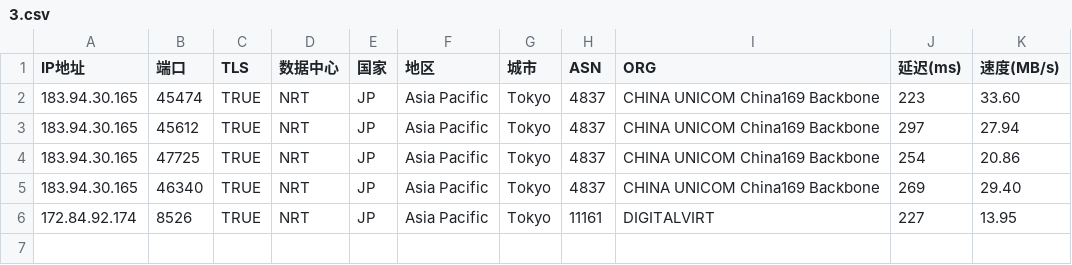
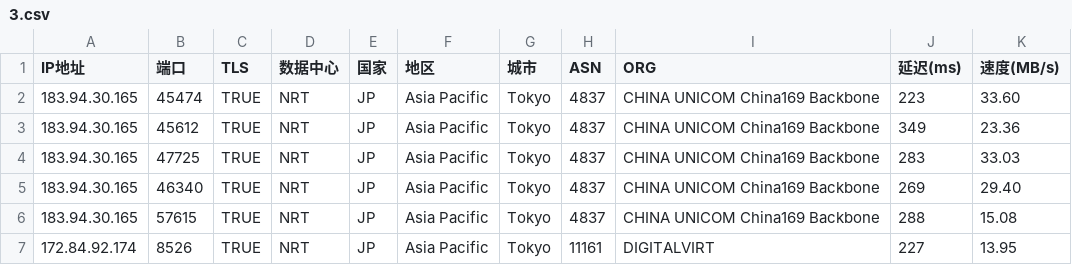
Before and after one commit to mmmOvO/m, a CSV file: 3.csv, drawn as a sheet.

```diff
--- a/3.csv
+++ b/3.csv
@@ -2,5 +2,6 @@
 183.94.30.165,45474,TRUE,NRT,JP,Asia Pacific,Tokyo,4837,CHINA UNICOM China169 Backbone,223,33.60
-183.94.30.165,45612,TRUE,NRT,JP,Asia Pacific,Tokyo,4837,CHINA UNICOM China169 Backbone,297,27.94
-183.94.30.165,47725,TRUE,NRT,JP,Asia Pacific,Tokyo,4837,CHINA UNICOM China169 Backbone,254,20.86
+183.94.30.165,45612,TRUE,NRT,JP,Asia Pacific,Tokyo,4837,CHINA UNICOM China169 Backbone,349,23.36
+183.94.30.165,47725,TRUE,NRT,JP,Asia Pacific,Tokyo,4837,CHINA UNICOM China169 Backbone,283,33.03
 183.94.30.165,46340,TRUE,NRT,JP,Asia Pacific,Tokyo,4837,CHINA UNICOM China169 Backbone,269,29.40
+183.94.30.165,57615,TRUE,NRT,JP,Asia Pacific,Tokyo,4837,CHINA UNICOM China169 Backbone,288,15.08
 172.84.92.174,8526,TRUE,NRT,JP,Asia Pacific,Tokyo,11161,DIGITALVIRT,227,13.95
```
Also changed, not shown: 1.csv, 2.csv.
